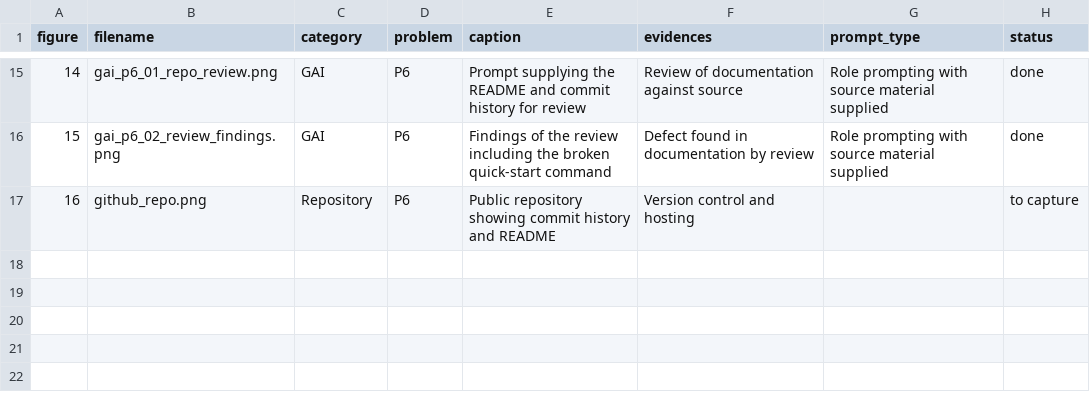
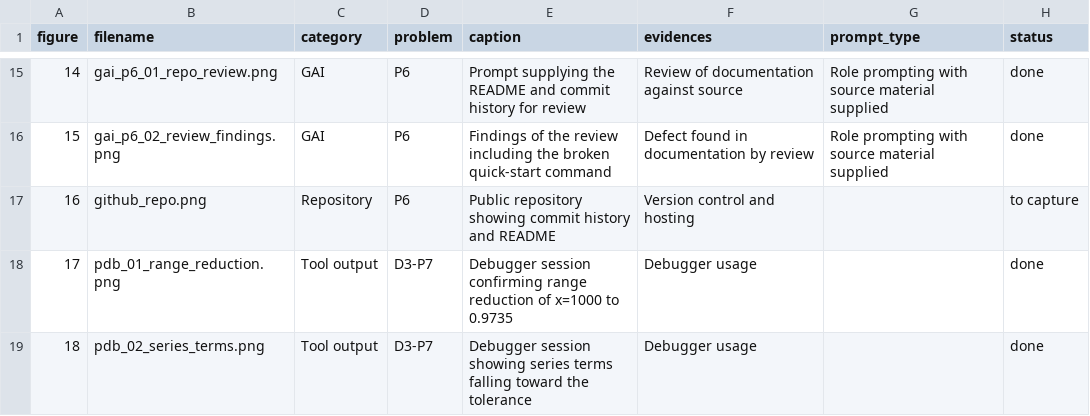
Before and after one commit to Brand0-code/soen6011-tan-calculator, a CSV file: screenshots/screenshot_manifest.csv, drawn as a sheet; only a part is shown, gaps mark what is left out; the diff names each change by its address in the sheet, - before the commit and + after, or states it on an @@ line.

Commit message:
Add D3: PyUnit suite, debugger demo, accessibility, poster, SemVer bump to v1.1.0

```diff
--- a/screenshots/screenshot_manifest.csv
+++ b/screenshots/screenshot_manifest.csv
+row 18: 17 | pdb_01_range_reduction.png | Tool output | D3-P7 | Debugger session confirming range reduction of x=1000 to 0.9735 | Debugger usage |  | done
+row 19: 18 | pdb_02_series_terms.png | Tool output | D3-P7 | Debugger session showing series terms falling toward the tolerance | Debugger usage |  | done
```
Also changed, not shown: 10 other files.
